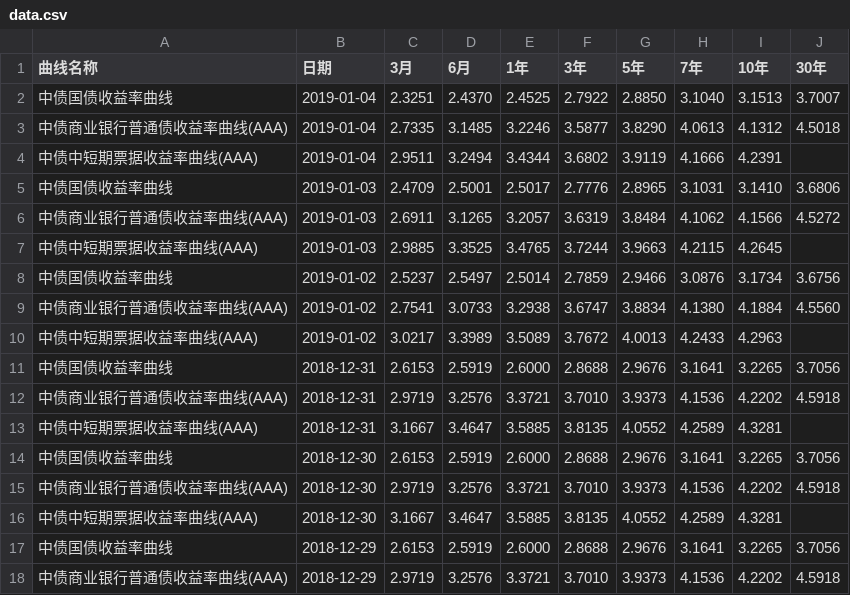
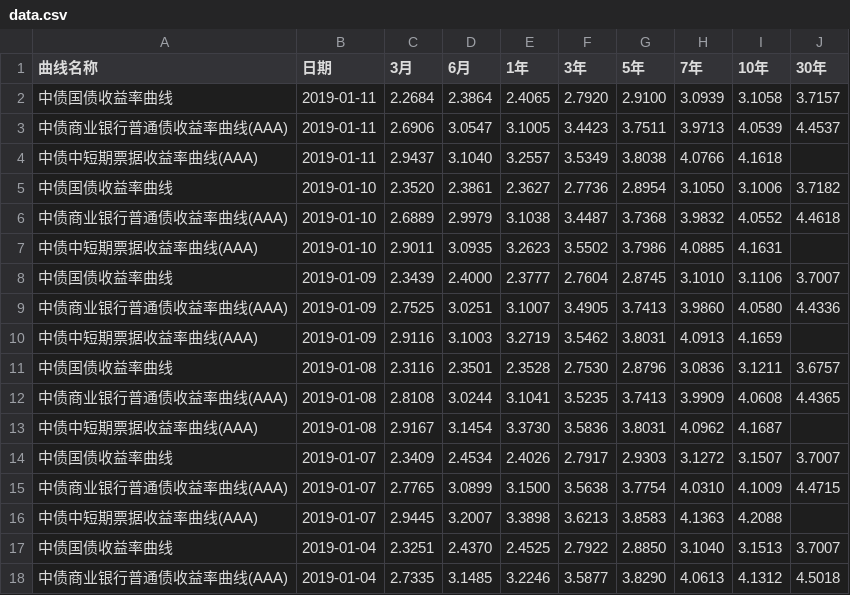
Before and after one commit to tracholar/economics-data, a CSV file: bond-interest/data.csv, drawn as a sheet; only a part is shown; the shorter side is filled out with more unchanged rows.

Commit message:
update week data

```diff
--- a/bond-interest/data.csv
+++ b/bond-interest/data.csv
@@ -1,2 +1,17 @@
 曲线名称	日期	3月	6月	1年	3年	5年	7年	10年	30年
+中债国债收益率曲线	2019-01-11	2.2684	2.3864	2.4065	2.7920	2.9100	3.0939	3.1058	3.7157
+中债商业银行普通债收益率曲线(AAA)	2019-01-11	2.6906	3.0547	3.1005	3.4423	3.7511	3.9713	4.0539	4.4537
+中债中短期票据收益率曲线(AAA)	2019-01-11	2.9437	3.1040	3.2557	3.5349	3.8038	4.0766	4.1618
+中债国债收益率曲线	2019-01-10	2.3520	2.3861	2.3627	2.7736	2.8954	3.1050	3.1006	3.7182
+中债商业银行普通债收益率曲线(AAA)	2019-01-10	2.6889	2.9979	3.1038	3.4487	3.7368	3.9832	4.0552	4.4618
+中债中短期票据收益率曲线(AAA)	2019-01-10	2.9011	3.0935	3.2623	3.5502	3.7986	4.0885	4.1631
+中债国债收益率曲线	2019-01-09	2.3439	2.4000	2.3777	2.7604	2.8745	3.1010	3.1106	3.7007
+中债商业银行普通债收益率曲线(AAA)	2019-01-09	2.7525	3.0251	3.1007	3.4905	3.7413	3.9860	4.0580	4.4336
+中债中短期票据收益率曲线(AAA)	2019-01-09	2.9116	3.1003	3.2719	3.5462	3.8031	4.0913	4.1659
+中债国债收益率曲线	2019-01-08	2.3116	2.3501	2.3528	2.7530	2.8796	3.0836	3.1211	3.6757
+中债商业银行普通债收益率曲线(AAA)	2019-01-08	2.8108	3.0244	3.1041	3.5235	3.7413	3.9909	4.0608	4.4365
+中债中短期票据收益率曲线(AAA)	2019-01-08	2.9167	3.1454	3.3730	3.5836	3.8031	4.0962	4.1687
+中债国债收益率曲线	2019-01-07	2.3409	2.4534	2.4026	2.7917	2.9303	3.1272	3.1507	3.7007
+中债商业银行普通债收益率曲线(AAA)	2019-01-07	2.7765	3.0899	3.1500	3.5638	3.7754	4.0310	4.1009	4.4715
+中债中短期票据收益率曲线(AAA)	2019-01-07	2.9445	3.2007	3.3898	3.6213	3.8583	4.1363	4.2088
 中债国债收益率曲线	2019-01-04	2.3251	2.4370	2.4525	2.7922	2.8850	3.1040	3.1513	3.7007
```
Also changed, not shown: 10 other files.
